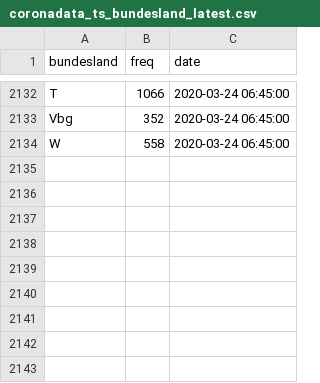
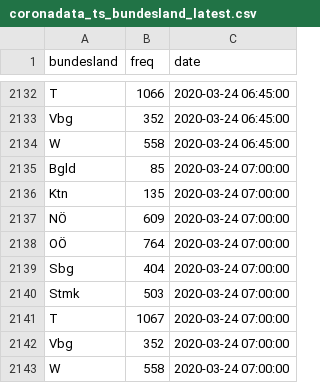
Before and after one commit to statistikat/coronaDAT, a CSV file: coronadata_ts_bundesland_latest.csv, drawn as a sheet; only a part is shown, gaps mark what is left out; the diff names each change by its address in the sheet, - before the commit and + after, or states it on an @@ line.

```diff
--- a/coronadata_ts_bundesland_latest.csv
+++ b/coronadata_ts_bundesland_latest.csv
+row 2135: Bgld | 85 | 2020-03-24 07:00:00
+row 2136: Ktn | 135 | 2020-03-24 07:00:00
+row 2137: NÖ | 609 | 2020-03-24 07:00:00
+row 2138: OÖ | 764 | 2020-03-24 07:00:00
+row 2139: Sbg | 404 | 2020-03-24 07:00:00
+row 2140: Stmk | 503 | 2020-03-24 07:00:00
+row 2141: T | 1067 | 2020-03-24 07:00:00
+row 2142: Vbg | 352 | 2020-03-24 07:00:00
+row 2143: W | 558 | 2020-03-24 07:00:00
```
Also changed, not shown: coronadata_ts_allgemein_latest.csv, coronadata_ts_alter_latest.csv, 17 other files.
